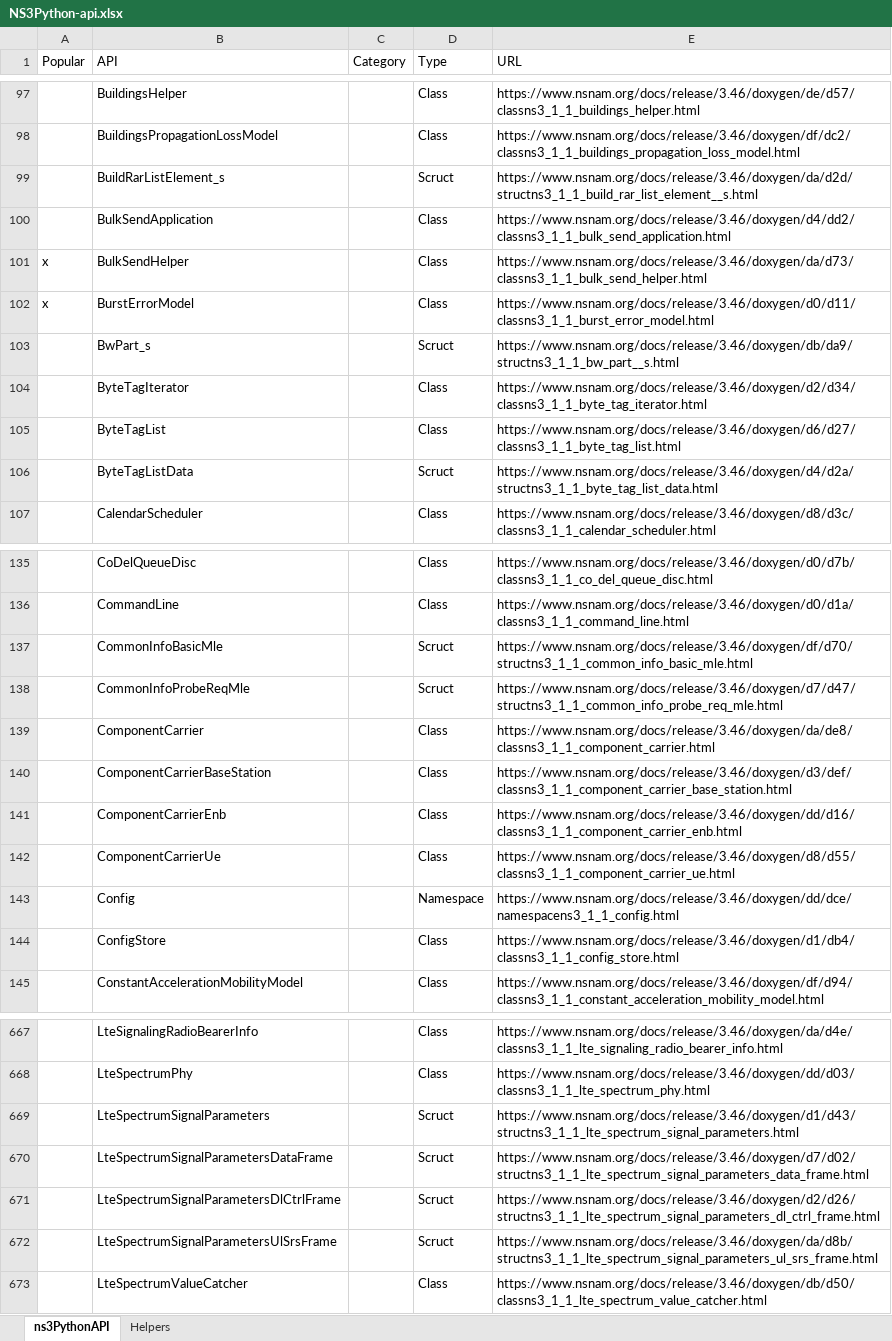
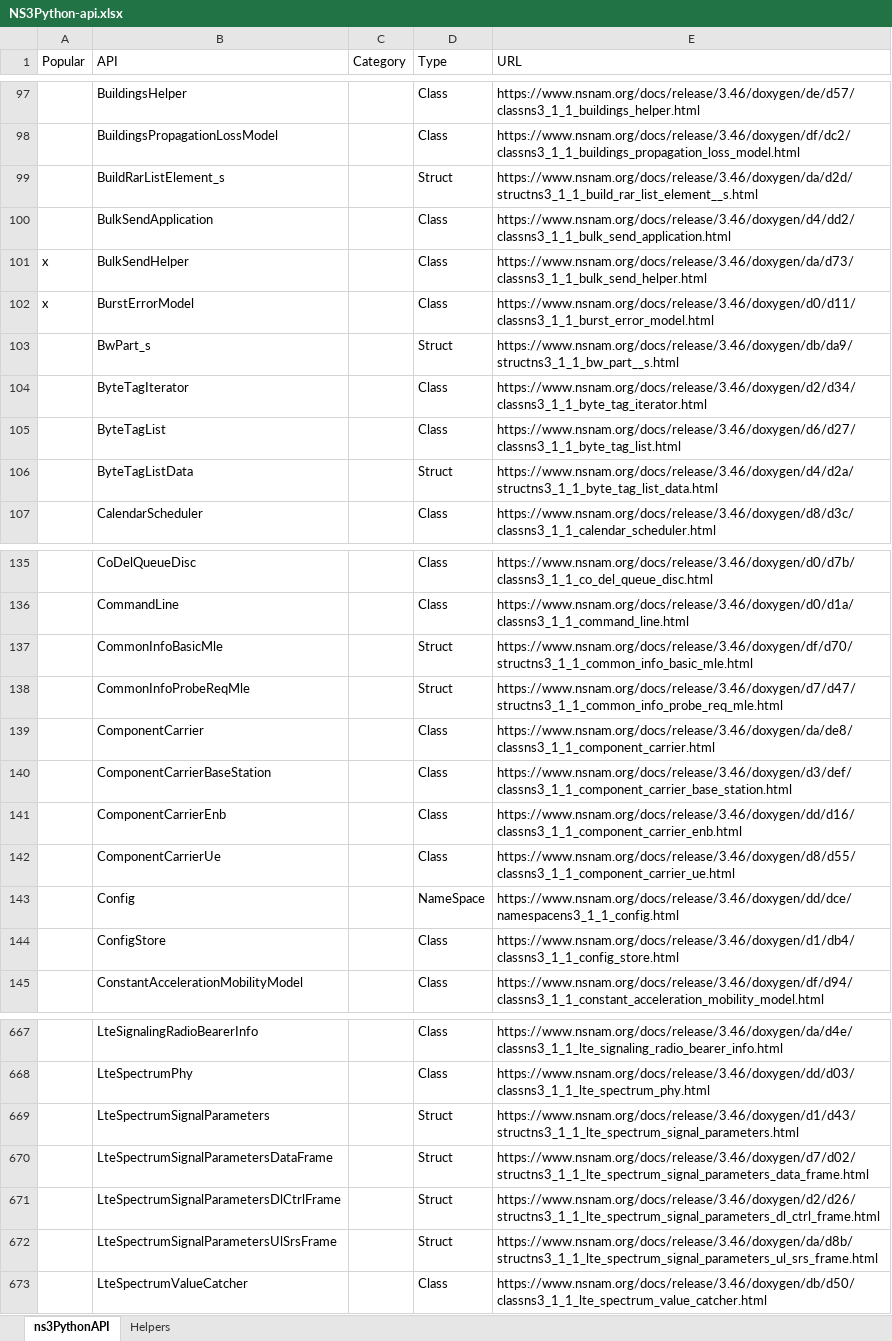
Before and after one commit to pjm4github/ns3gui, an Excel workbook: NS3Python-api.xlsx, sheet ns3PythonAPI, drawn as a sheet; only a part is shown, gaps mark what is left out; values as stored, in another font and other column widths than the file's, no cell formats; the diff covers the shown part only; the diff names each change by its address in the sheet, - before the commit and + after, or states it on an @@ line.

```diff
--- a/NS3Python-api.xlsx (sheet ns3PythonAPI)
+++ b/NS3Python-api.xlsx (sheet ns3PythonAPI)
-D99 (Type): Scruct
+D99 (Type): Struct
-D103 (Type): Scruct
+D103 (Type): Struct
-D106 (Type): Scruct
+D106 (Type): Struct
-D137:D138 (Type): Scruct
+D137:D138 (Type): Struct
-D143 (Type): Namespace
+D143 (Type): NameSpace
-D669:D672 (Type): Scruct
+D669:D672 (Type): Struct
```
Also changed, not shown: 76 edited cells elsewhere in this sheet, cell formats, formulas that keep their value, 18 other files.
